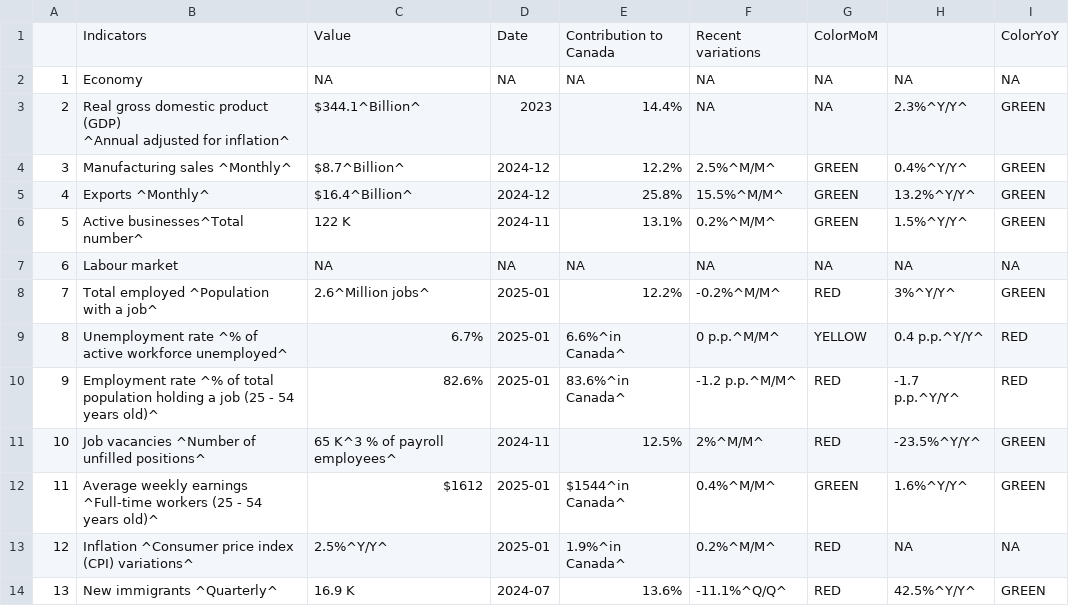
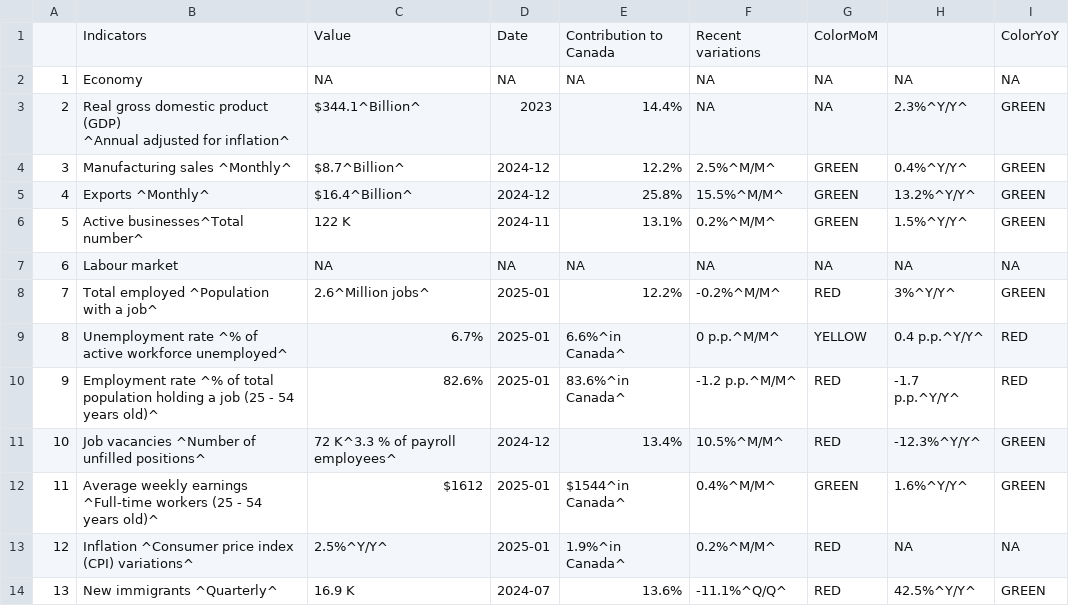
Before and after one commit to Dabra56/Economic_Dashboard, a CSV file: data/Alberta_table.csv, drawn as a sheet.

```diff
--- a/data/Alberta_table.csv
+++ b/data/Alberta_table.csv
@@ -11,3 +11,3 @@
 "9","Employment rate ^% of total population holding a job (25 - 54 years old)^","82.6%","2025-01","83.6%^in Canada^","-1.2 p.p.^M/M^","RED","-1.7 p.p.^Y/Y^","RED"
-"10","Job vacancies ^Number of unfilled positions^","65 K^3 % of payroll employees^","2024-11","12.5%","2%^M/M^","RED","-23.5%^Y/Y^","GREEN"
+"10","Job vacancies ^Number of unfilled positions^","72 K^3.3 % of payroll employees^","2024-12","13.4%","10.5%^M/M^","RED","-12.3%^Y/Y^","GREEN"
 "11","Average weekly earnings ^Full-time workers (25 - 54 years old)^","$1612","2025-01","$1544^in Canada^","0.4%^M/M^","GREEN","1.6%^Y/Y^","GREEN"
```
Also changed, not shown: data/British_Colombia_table.csv, data/canada_table.csv, 22 other files.
